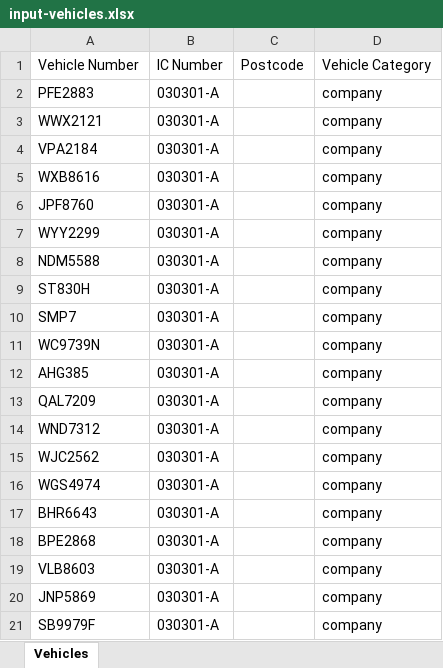
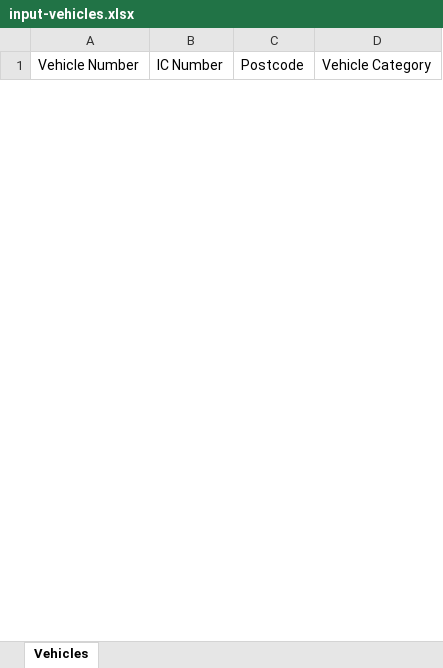
Before and after one commit to faizuddin-03/personal-dashboard, an Excel workbook: scripts/eauto-insurance/input-vehicles.xlsx, sheet Vehicles, drawn as a sheet; only a part is shown; values as stored, in another font and other column widths than the file's, no borders; removed rows and columns are numbered as before the commit, all else as after; the diff covers the shown part only; the diff names each change by its address in the sheet, - before the commit and + after, or states it on an @@ line.

```diff
--- a/scripts/eauto-insurance/input-vehicles.xlsx (sheet Vehicles)
+++ b/scripts/eauto-insurance/input-vehicles.xlsx (sheet Vehicles)
-row 2: PFE2883 | 030301-A |  | company
-row 3: WWX2121 | 030301-A |  | company
-row 4: VPA2184 | 030301-A |  | company
-row 5: WXB8616 | 030301-A |  | company
-row 6: JPF8760 | 030301-A |  | company
-row 7: WYY2299 | 030301-A |  | company
-row 8: NDM5588 | 030301-A |  | company
-row 9: ST830H | 030301-A |  | company
-row 10: SMP7 | 030301-A |  | company
-row 11: WC9739N | 030301-A |  | company
-row 12: AHG385 | 030301-A |  | company
-row 13: QAL7209 | 030301-A |  | company
-row 14: WND7312 | 030301-A |  | company
-row 15: WJC2562 | 030301-A |  | company
-row 16: WGS4974 | 030301-A |  | company
-row 17: BHR6643 | 030301-A |  | company
-row 18: BPE2868 | 030301-A |  | company
-row 19: VLB8603 | 030301-A |  | company
-row 20: JNP5869 | 030301-A |  | company
-row 21: SB9979F | 030301-A |  | company
```
Also changed, not shown: 1 added row and 19 removed rows elsewhere in this sheet, scripts/eauto-insurance/output-results.xlsx, 1 other file.
